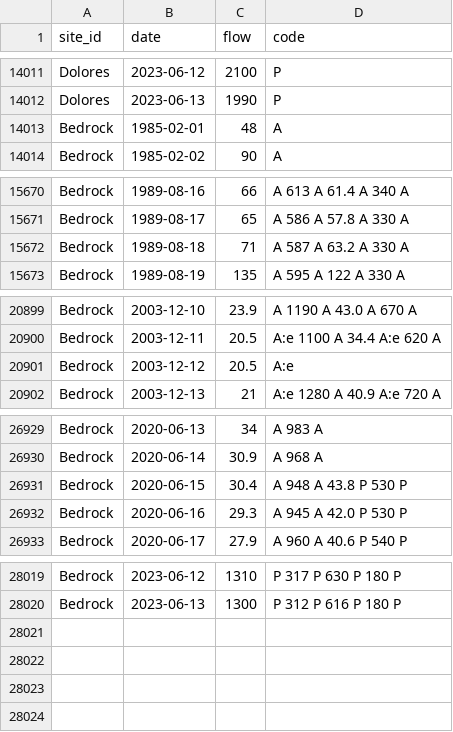
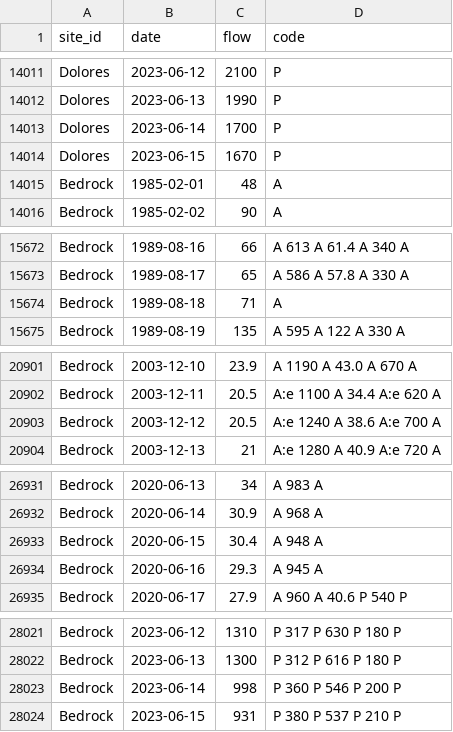
Before and after one commit to mschmidty/dolores_flow_predict, a CSV file: output/flow_data_all.csv, drawn as a sheet; only a part is shown, gaps mark what is left out.

```diff
--- a/output/flow_data_all.csv
+++ b/output/flow_data_all.csv
@@ -14012,2 +14012,4 @@ Dolores,2023-06-12,2100,P
 Dolores,2023-06-13,1990,P
+Dolores,2023-06-14,1700,P
+Dolores,2023-06-15,1670,P
 Bedrock,1985-02-01,48,A
@@ -15671,3 +15673,3 @@ Bedrock,1989-08-16,66,A	613	A	61.4	A	340	A
 Bedrock,1989-08-17,65,A	586	A	57.8	A	330	A
-Bedrock,1989-08-18,71,A	587	A	63.2	A	330	A
+Bedrock,1989-08-18,71,A
 Bedrock,1989-08-19,135,A	595	A	122	A	330	A
@@ -20900,3 +20902,3 @@ Bedrock,2003-12-10,23.9,A	1190	A	43.0	A	670	A
 Bedrock,2003-12-11,20.5,A:e	1100	A	34.4	A:e	620	A
-Bedrock,2003-12-12,20.5,A:e
+Bedrock,2003-12-12,20.5,A:e	1240	A	38.6	A:e	700	A
 Bedrock,2003-12-13,21,A:e	1280	A	40.9	A:e	720	A
@@ -26930,4 +26932,4 @@ Bedrock,2020-06-13,34,A	983	A
 Bedrock,2020-06-14,30.9,A	968	A
-Bedrock,2020-06-15,30.4,A	948	A	43.8	P	530	P
-Bedrock,2020-06-16,29.3,A	945	A	42.0	P	530	P
+Bedrock,2020-06-15,30.4,A	948	A
+Bedrock,2020-06-16,29.3,A	945	A
 Bedrock,2020-06-17,27.9,A	960	A	40.6	P	540	P
@@ -28020 +28022,3 @@ Bedrock,2023-06-12,1310,P	317	P	630	P	180	P
 Bedrock,2023-06-13,1300,P	312	P	616	P	180	P
+Bedrock,2023-06-14,998,P	360	P	546	P	200	P
+Bedrock,2023-06-15,931,P	380	P	537	P	210	P
```
Also changed, not shown: output/current_predictions.csv, output/number_of_flow_days_per_year_at_bedrock.csv, 1 other file.
